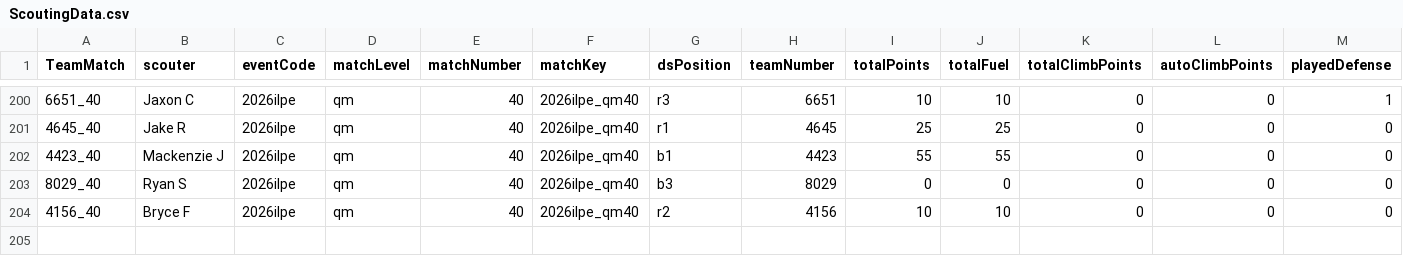
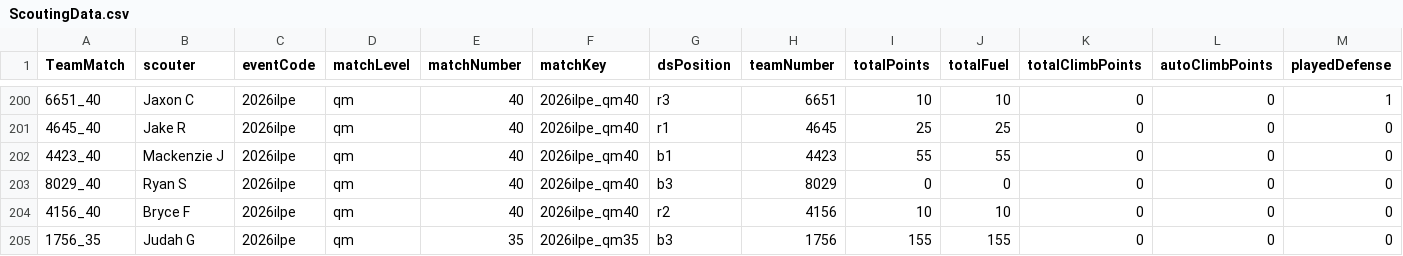
Before and after one commit to btmartin/btmartin.github.io, a CSV file: Scouting/ScoutingData.csv, drawn as a sheet; only a part is shown, gaps mark what is left out; rows hold the shown columns only; the diff names each change by its address in the sheet, - before the commit and + after, or states it on an @@ line.

```diff
--- a/Scouting/ScoutingData.csv
+++ b/Scouting/ScoutingData.csv
+row 205: 1756_35 | Judah G | 2026ilpe | qm | 35 | 2026ilpe_qm35 | b3 | 1756 | 155 | 155 | 0 | 0 | 0
```
Also changed, not shown: Scouting/ConsolidatedData.csv.
